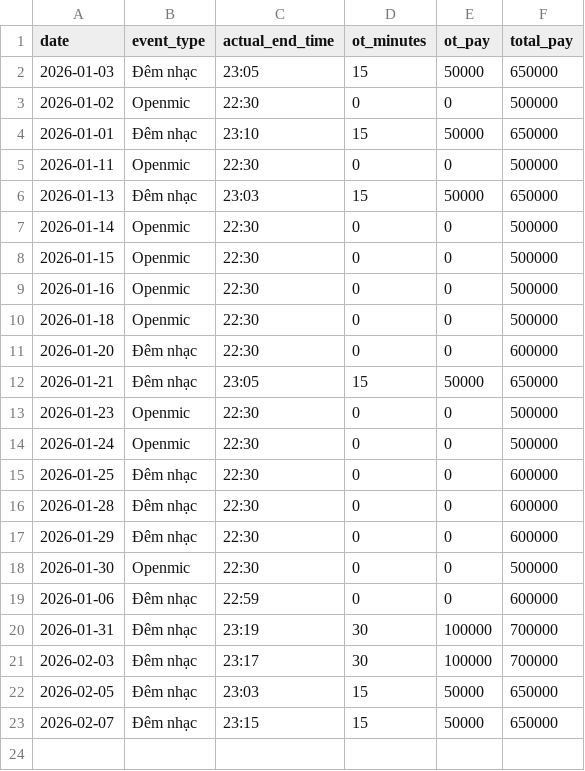
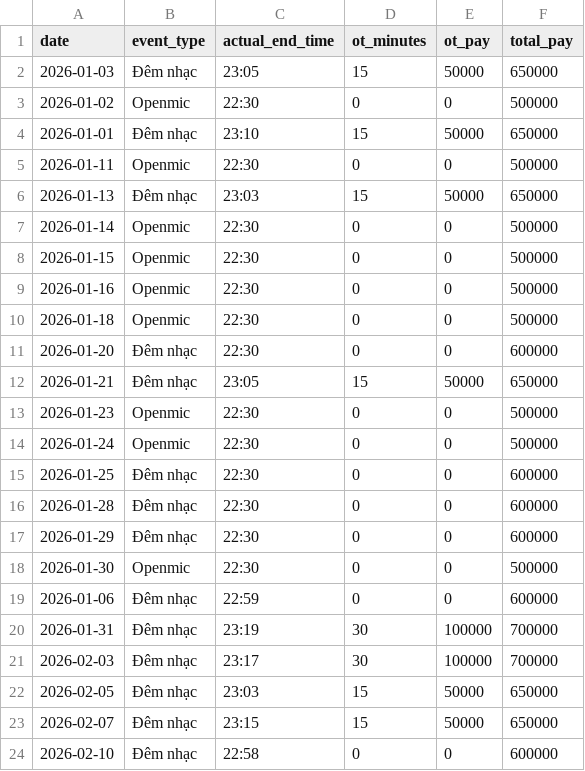
Before and after one commit to taitd1604/Sal_Repo, a CSV file: data/shifts_public.csv, drawn as a sheet; the diff names each change by its address in the sheet, - before the commit and + after, or states it on an @@ line.

```diff
--- a/data/shifts_public.csv
+++ b/data/shifts_public.csv
+row 24: 2026-02-10 | Đêm nhạc | 22:58 | 0 | 0 | 600000
```
